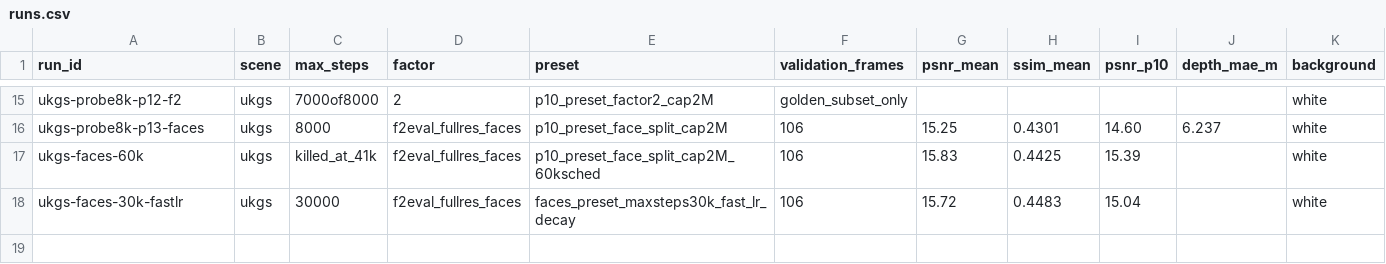
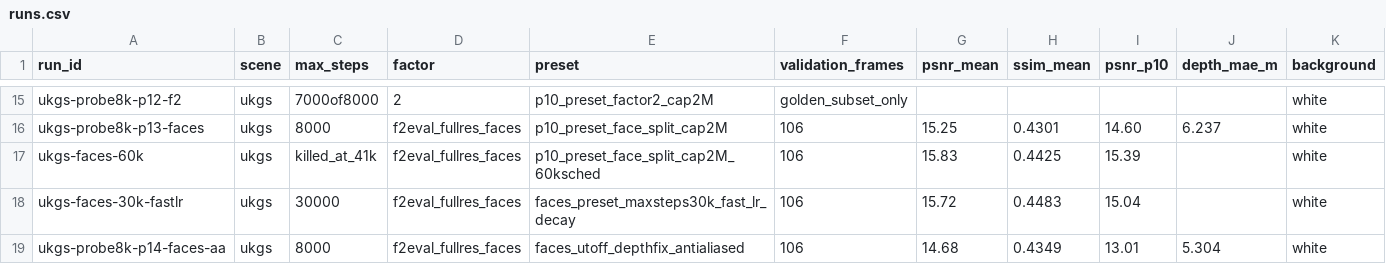
Before and after one commit to yang498-Peter/cloudstudio-3dgs, a CSV file: experiments/runs.csv, drawn as a sheet; only a part is shown, gaps mark what is left out; rows hold the shown columns only; the diff names each change by its address in the sheet, - before the commit and + after, or states it on an @@ line.

Commit message:
exp: P14 mixed verdict; P15 isolating antialiased

```diff
--- a/experiments/runs.csv
+++ b/experiments/runs.csv
+row 19: ukgs-probe8k-p14-faces-aa | ukgs | 8000 | f2eval_fullres_faces | faces_utoff_depthfix_antialiased | 106 | 14.68 | 0.4349 | 13.01 | 5.304 | white
```
